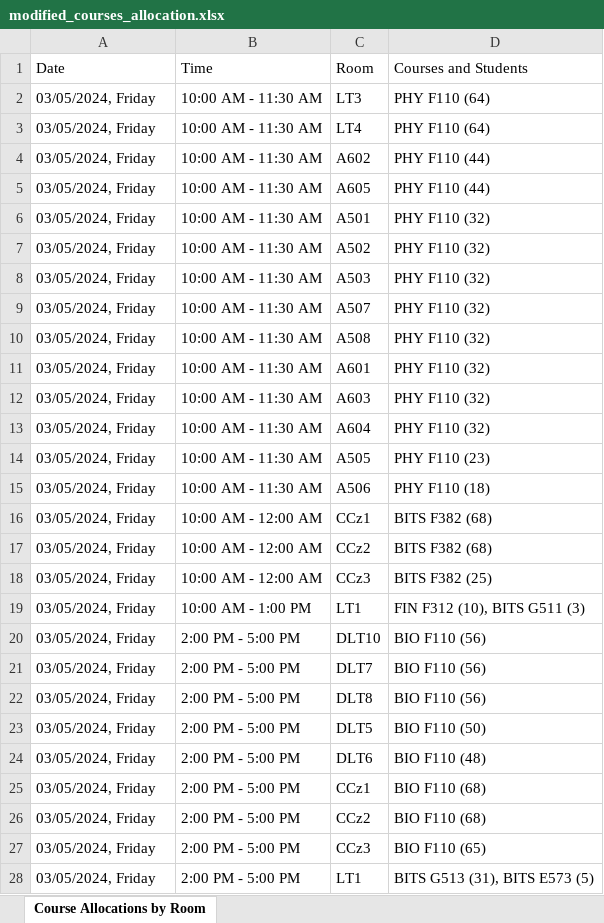
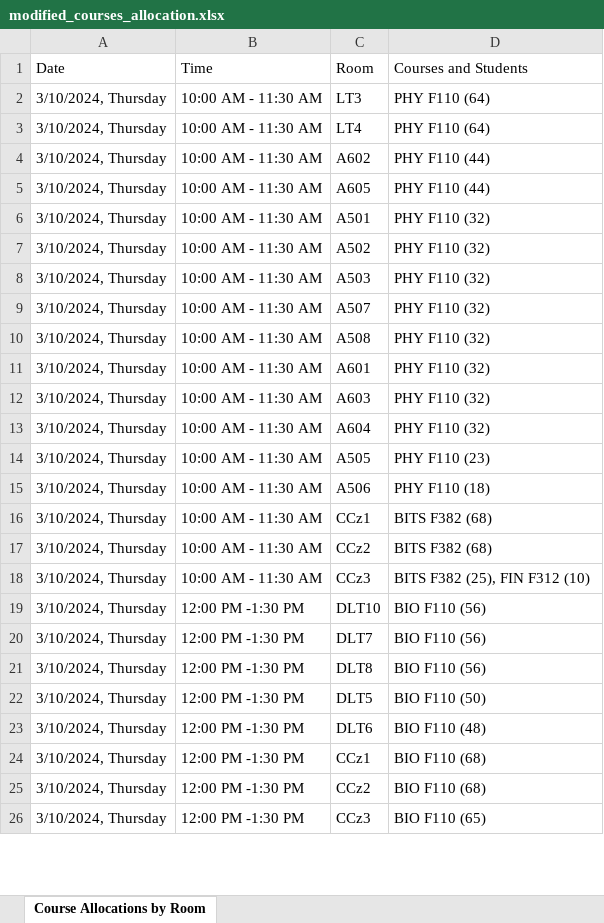
Before and after one commit to PrasoonBagla/Seating-Arrangement, an Excel workbook: seating/Backend/modified_courses_allocation.xlsx, sheet Course Allocations by Room, drawn as a sheet; only a part is shown; values as stored, in another font and other column widths than the file's, no borders; removed rows and columns are numbered as before the commit, all else as after; the diff covers the shown part only; the diff names each change by its address in the sheet, - before the commit and + after, or states it on an @@ line.

```diff
--- a/seating/Backend/modified_courses_allocation.xlsx (sheet Course Allocations by Room)
+++ b/seating/Backend/modified_courses_allocation.xlsx (sheet Course Allocations by Room)
-A2:A18 (Date): 03/05/2024, Friday
+A2:A18 (Date): 3/10/2024, Thursday
-B16:B18 (Time): 10:00 AM - 12:00 AM
+B16:B18 (Time): 10:00 AM - 11:30 AM
-D18 (Courses and Students): BITS F382 (25)
+D18 (Courses and Students): BITS F382 (25), FIN F312 (10)
-row 19: 03/05/2024, Friday | 10:00 AM - 1:00 PM | LT1 | FIN F312 (10), BITS G511 (3)
-A19:A26 (Date): 03/05/2024, Friday
+A19:A26 (Date): 3/10/2024, Thursday
-B19:B26 (Time): 2:00 PM - 5:00 PM
+B19:B26 (Time): 12:00 PM -1:30 PM
-row 28: 03/05/2024, Friday | 2:00 PM - 5:00 PM | LT1 | BITS G513 (31), BITS E573 (5)
```
Also changed, not shown: other rows of this sheet, seating/Backend/CourseSchedule.xlsx, seating/Backend/Updated_Matrix.xlsx, 8 other files.
